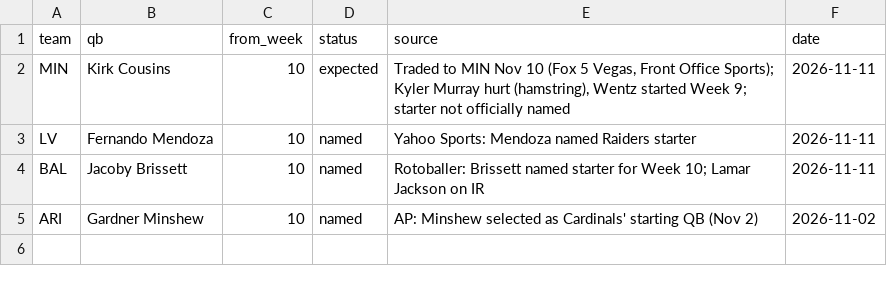
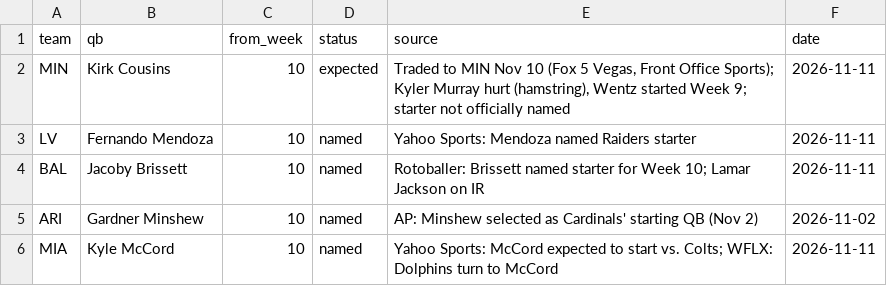
Before and after one commit to topher-darnell/mock-draft, a CSV file: mockdraft/fantasy_qbs.csv, drawn as a sheet; the diff names each change by its address in the sheet, - before the commit and + after, or states it on an @@ line.

```diff
--- a/mockdraft/fantasy_qbs.csv
+++ b/mockdraft/fantasy_qbs.csv
+row 6: MIA | Kyle McCord | 10 | named | Yahoo Sports: McCord expected to start vs. Colts; WFLX: Dolphins turn to McCord | 2026-11-11
```
Also changed, not shown: mockdraft/fantasy_injuries.csv, 6 other files.
